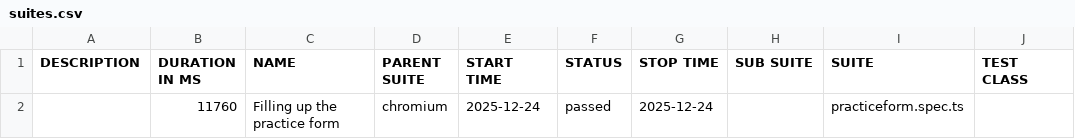
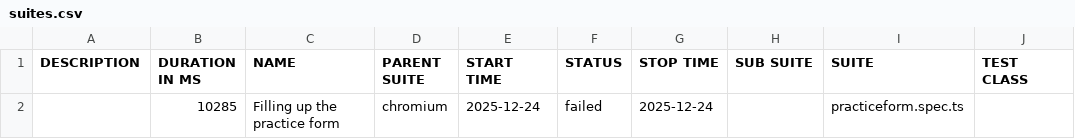
Before and after one commit to ronishahi333/Demoqa-Automation-Playwright, a CSV file: data/suites.csv, drawn as a sheet; only a part is shown; the diff names each change by its address in the sheet, - before the commit and + after, or states it on an @@ line.

```diff
--- a/data/suites.csv
+++ b/data/suites.csv
-B2 (DURATION IN MS): 11760
+B2 (DURATION IN MS): 10285
-F2 (STATUS): passed
+F2 (STATUS): failed
```
Also changed, not shown: 43 other files.
